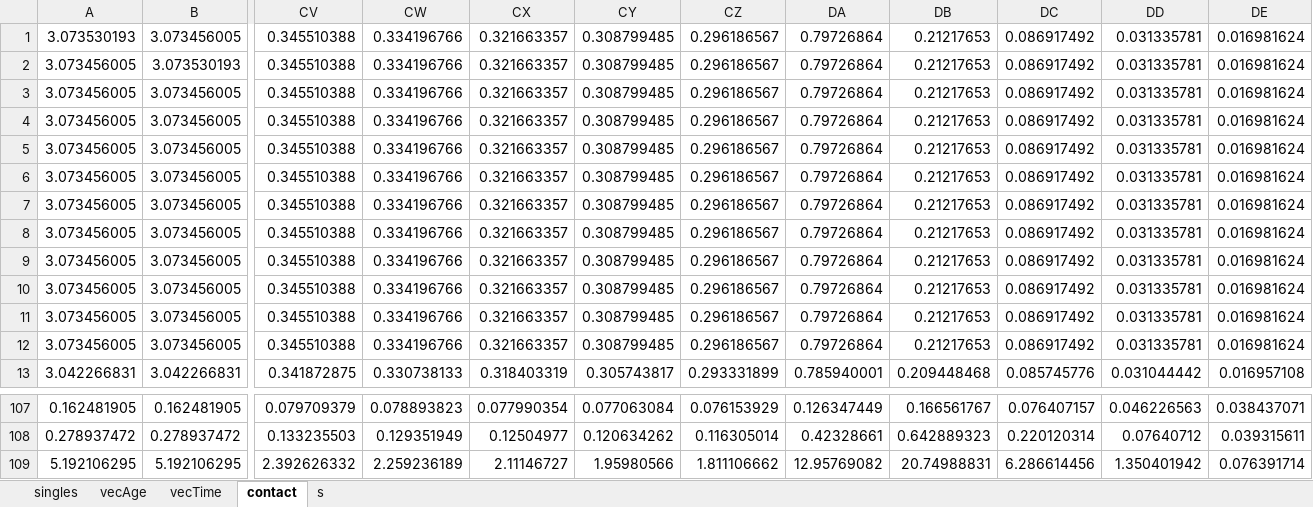
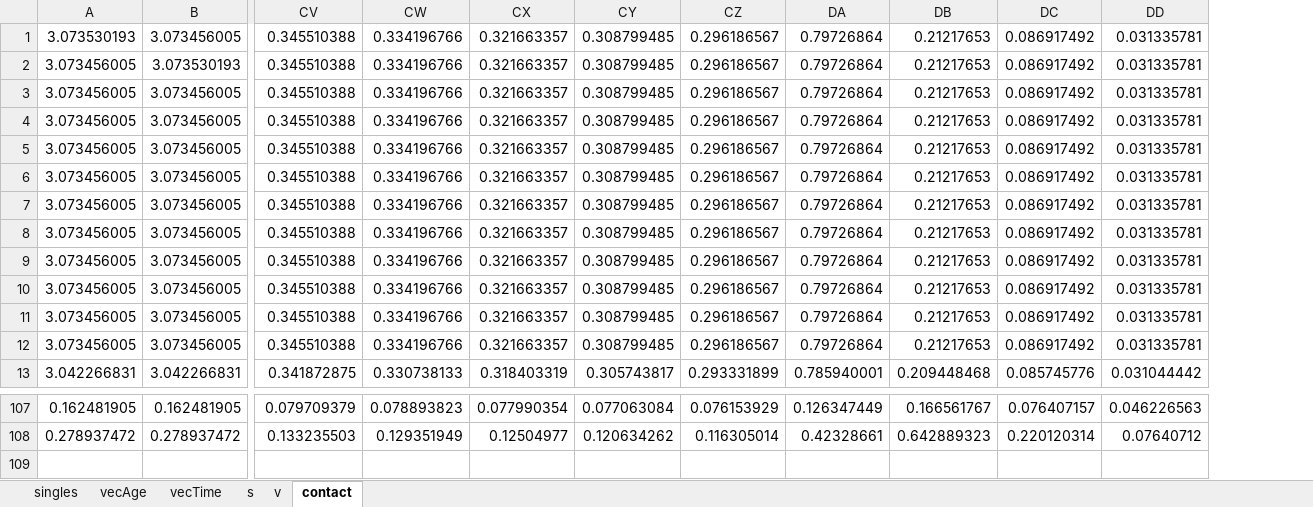
Before and after one commit to TaahirBhorat/RubellaNew, an Excel workbook: inputs_RubellaBaseline.xlsx, sheet contact, drawn as a sheet; only a part is shown, gaps mark what is left out; values as stored, in another font and other column widths than the file's, no borders; rows hold the shown columns only; the diff names each change by its address in the sheet, - before the commit and + after, or states it on an @@ line.

```diff
--- a/inputs_RubellaBaseline.xlsx (sheet contact)
+++ b/inputs_RubellaBaseline.xlsx (sheet contact)
+sheet tab: v
@@ sheet tab order changed: singles | vecAge | vecTime | s | v | contact @@
-column DE, rows 1-13: 0.016981624 | 0.016981624 | 0.016981624 | 0.016981624 | 0.016981624 | 0.016981624 | 0.016981624 | 0.016981624 | 0.016981624 | 0.016981624 | 0.016981624 | 0.016981624 | 0.016957108; rows 107-108: 0.038437071 | 0.039315611
-row 109: 5.192106295 | 5.192106295 | 2.392626332 | 2.259236189 | 2.11146727 | 1.95980566 | 1.811106662 | 12.95769082 | 20.74988831 | 6.286614456 | 1.350401942 | 0.076391714
```
Also changed, not shown: sheet s, sheet vecTime, sheet vecAge, sheet singles, DataWorkbookRubella.xlsx, RubellaModel.xlsx, 4 other files.
